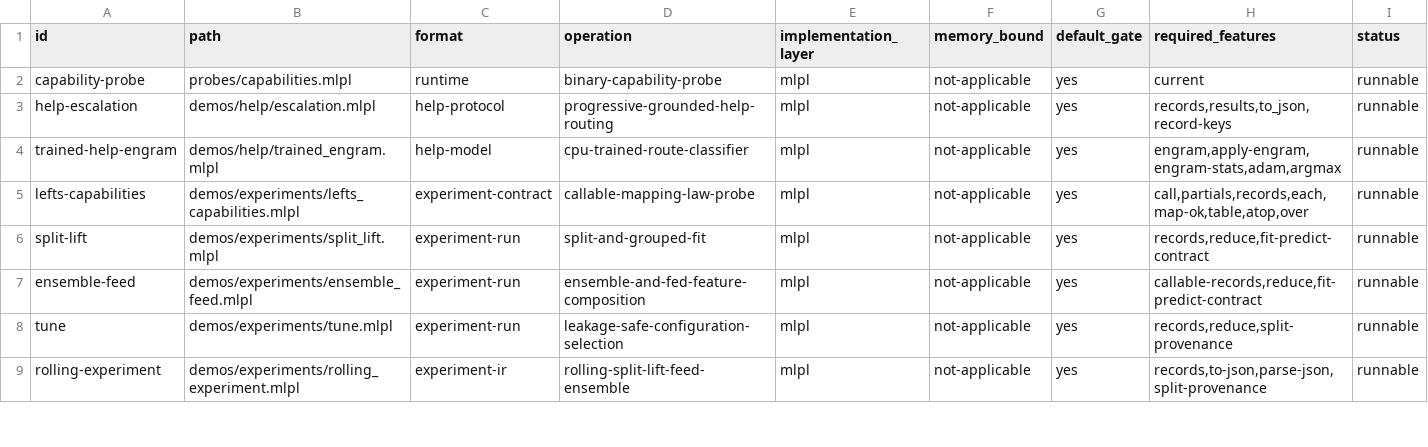
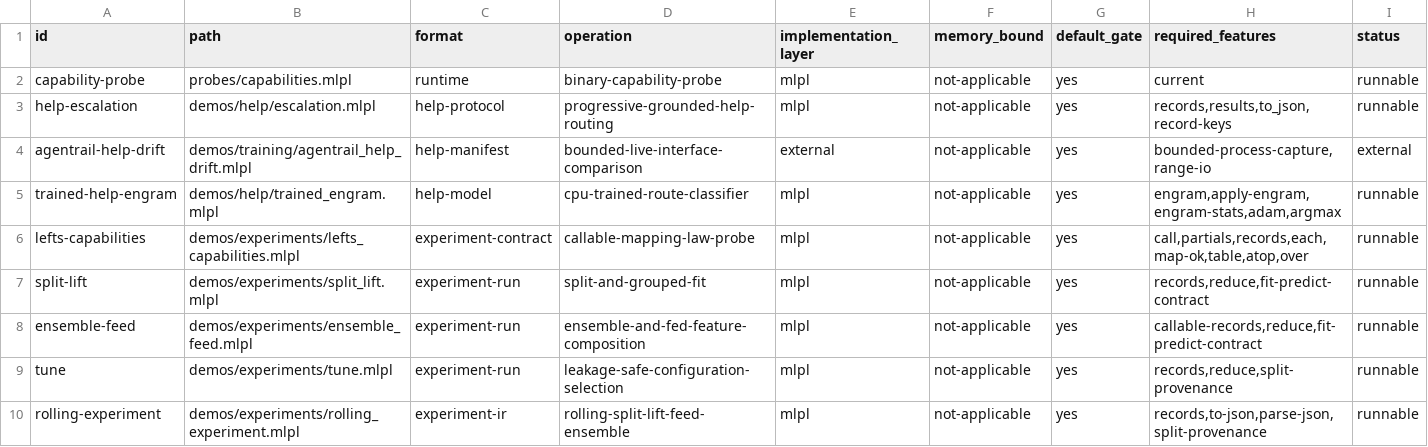
Before and after one commit to sw-ml-study/demo-ml-utils, a TSV file: catalog/demos.tsv, drawn as a sheet; only a part is shown; the diff names each change by its address in the sheet, - before the commit and + after, or states it on an @@ line.

Commit message:
docs: consolidate Agentrail training acceptance
Add the final evidence-backed report covering CPU Engram, 1.5B pipeline proof, MIT-provenance 12/3/3 workflow corpus, accepted 7B QLoRA, rejected trials, live-help separation and drift, exact held-out behavior, adapter fingerprints, memory, safety boundaries, reproduction, limitations, and CUDA handoff. Correct stale missing-prerequisite status, distinguish the remaining optional GLM distillation blocker, and catalog the external bounded live-help comparison.

```diff
--- a/catalog/demos.tsv
+++ b/catalog/demos.tsv
+row 4: agentrail-help-drift | demos/training/agentrail_help_drift.mlpl | help-manifest | bounded-live-interface-comparison | external | not-applicable | yes | bounded-process-capture,range-io | external
```
Also changed, not shown: 5 other files.
